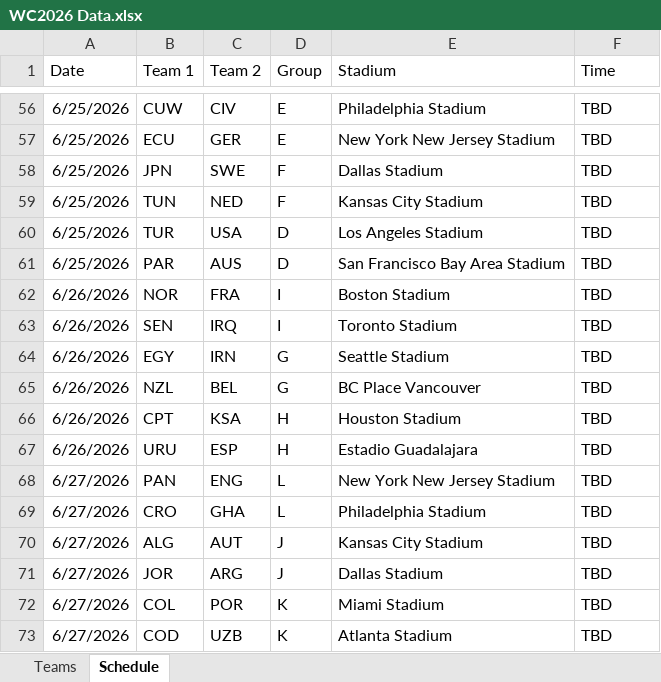
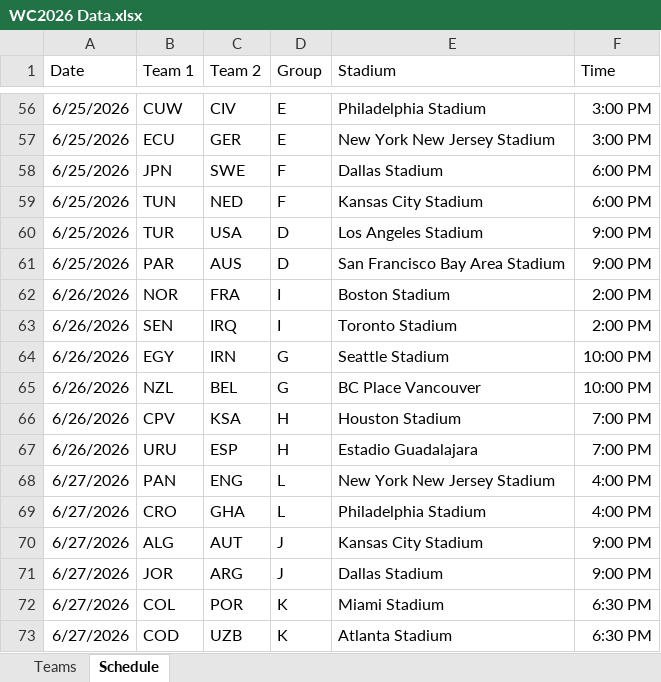
Before and after one commit to adrianmontez/goalcast-wc26, an Excel workbook: WC2026 Data.xlsx, sheet Schedule, drawn as a sheet; only a part is shown, gaps mark what is left out; values as stored, in another font and other column widths than the file's, no borders; the diff covers the shown part only; the diff names each change by its address in the sheet, - before the commit and + after, or states it on an @@ line.

Commit message:
Adding match times to schedule

```diff
--- a/WC2026 Data.xlsx (sheet Schedule)
+++ b/WC2026 Data.xlsx (sheet Schedule)
-F56:F57 (Time): TBD
+F56:F57 (Time): 3:00 PM
-F58:F59 (Time): TBD
+F58:F59 (Time): 6:00 PM
-F60:F61 (Time): TBD
+F60:F61 (Time): 9:00 PM
-F62:F63 (Time): TBD
+F62:F63 (Time): 2:00 PM
-F64:F65 (Time): TBD
+F64:F65 (Time): 10:00 PM
-B66 (Team 1): CPT
+B66 (Team 1): CPV
-F66:F67 (Time): TBD
+F66:F67 (Time): 7:00 PM
-F68:F69 (Time): TBD
+F68:F69 (Time): 4:00 PM
-F70:F71 (Time): TBD
+F70:F71 (Time): 9:00 PM
-F72:F73 (Time): TBD
+F72:F73 (Time): 6:30 PM
```
Also changed, not shown: 56 edited cells elsewhere in this sheet, sheet Teams, 4 other files.
